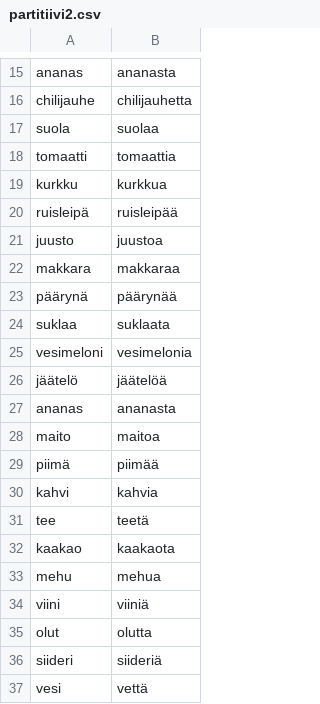
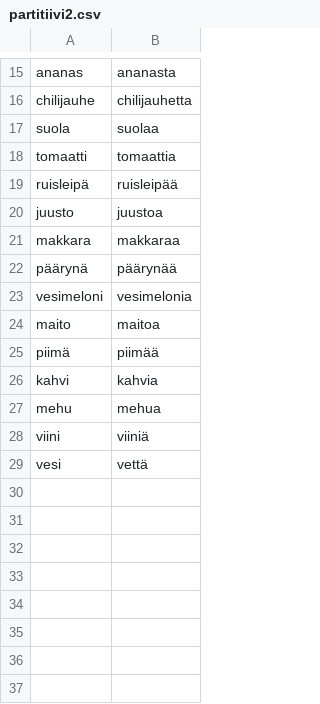
Before and after one commit to halmosb/SuomiApp, a CSV file: word_lists/Suomi1/partitiivi2.csv, drawn as a sheet; only a part is shown, gaps mark what is left out; the diff names each change by its address in the sheet, - before the commit and + after, or states it on an @@ line.

Commit message:
removing repetitions

```diff
--- a/word_lists/Suomi1/partitiivi2.csv
+++ b/word_lists/Suomi1/partitiivi2.csv
-row 19: kurkku | kurkkua
-row 24: suklaa | suklaata
-row 26: jäätelö | jäätelöä
-row 27: ananas | ananasta
-row 31: tee | teetä
-row 32: kaakao | kaakaota
-row 35: olut | olutta
-row 36: siideri | siideriä
```
